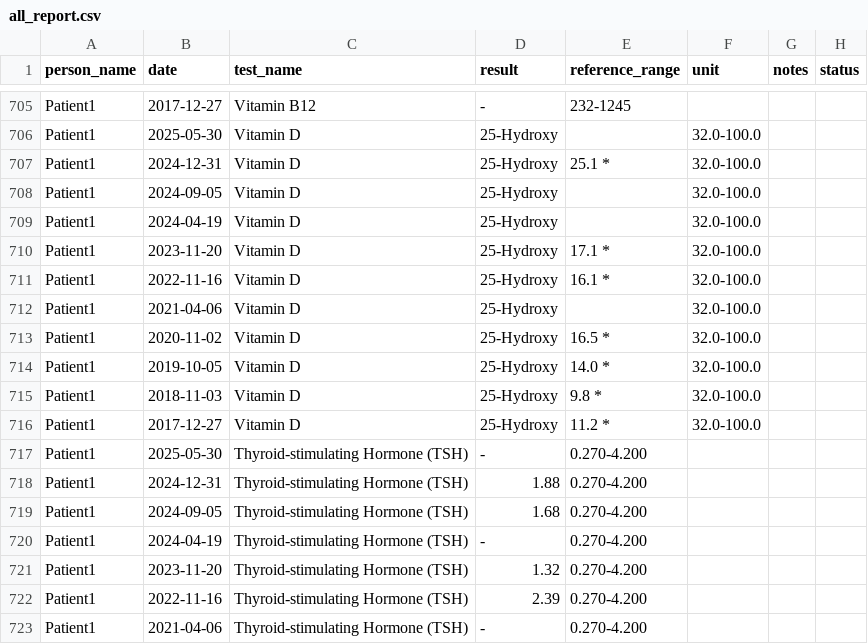
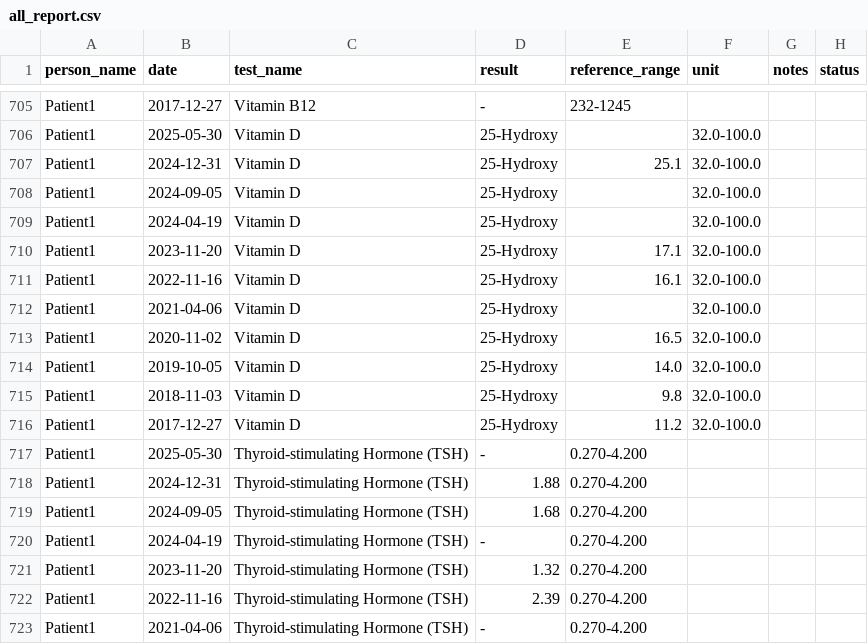
Before and after one commit to afsarkhan05/sheets, a CSV file: labs/all_report.csv, drawn as a sheet; only a part is shown, gaps mark what is left out.

Commit message:
Update all_report.csv

```diff
--- a/labs/all_report.csv
+++ b/labs/all_report.csv
@@ -706,12 +706,12 @@ Patient1,2017-12-27,Vitamin B12,-,232-1245,,
 Patient1,2025-05-30,Vitamin D, 25-Hydroxy,,32.0-100.0,,
-Patient1,2024-12-31,Vitamin D, 25-Hydroxy,25.1 *,32.0-100.0,,
+Patient1,2024-12-31,Vitamin D, 25-Hydroxy,25.1,32.0-100.0,,
 Patient1,2024-09-05,Vitamin D, 25-Hydroxy,,32.0-100.0,,
 Patient1,2024-04-19,Vitamin D, 25-Hydroxy,,32.0-100.0,,
-Patient1,2023-11-20,Vitamin D, 25-Hydroxy,17.1 *,32.0-100.0,,
-Patient1,2022-11-16,Vitamin D, 25-Hydroxy,16.1 *,32.0-100.0,,
+Patient1,2023-11-20,Vitamin D, 25-Hydroxy,17.1,32.0-100.0,,
+Patient1,2022-11-16,Vitamin D, 25-Hydroxy,16.1,32.0-100.0,,
 Patient1,2021-04-06,Vitamin D, 25-Hydroxy,,32.0-100.0,,
-Patient1,2020-11-02,Vitamin D, 25-Hydroxy,16.5 *,32.0-100.0,,
-Patient1,2019-10-05,Vitamin D, 25-Hydroxy,14.0 *,32.0-100.0,,
-Patient1,2018-11-03,Vitamin D, 25-Hydroxy,9.8 *,32.0-100.0,,
-Patient1,2017-12-27,Vitamin D, 25-Hydroxy,11.2 *,32.0-100.0,,
+Patient1,2020-11-02,Vitamin D, 25-Hydroxy,16.5,32.0-100.0,,
+Patient1,2019-10-05,Vitamin D, 25-Hydroxy,14.0,32.0-100.0,,
+Patient1,2018-11-03,Vitamin D, 25-Hydroxy,9.8,32.0-100.0,,
+Patient1,2017-12-27,Vitamin D, 25-Hydroxy,11.2,32.0-100.0,,
 Patient1,2025-05-30,Thyroid-stimulating Hormone (TSH),-,0.270-4.200,,
```
